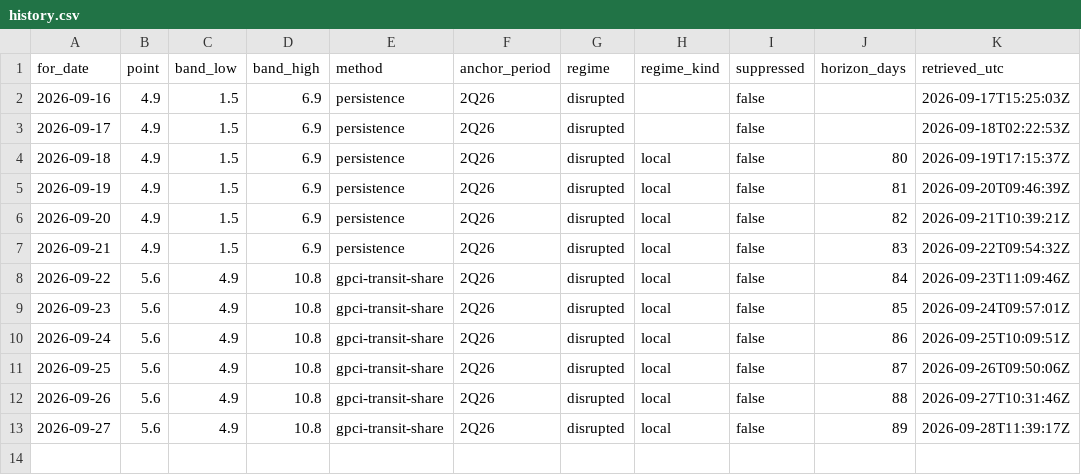
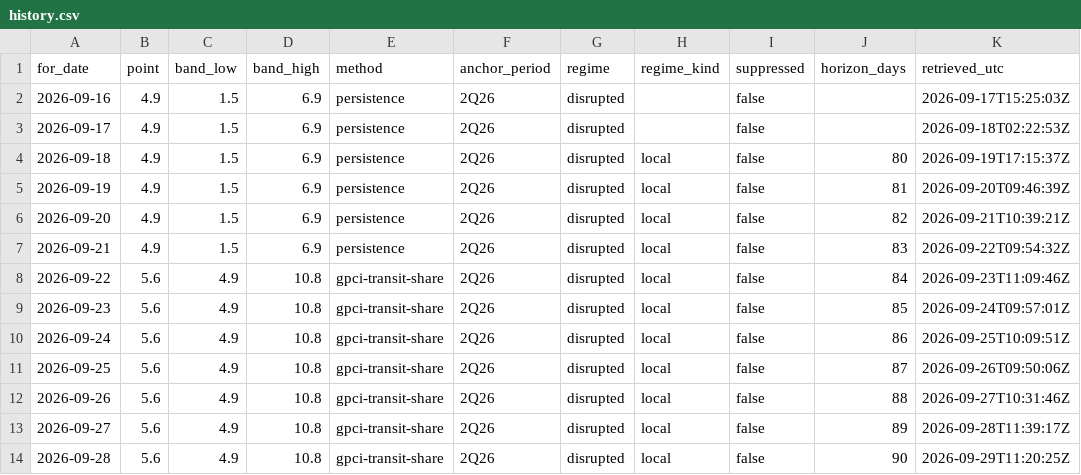
Before and after one commit to wp-tszabo/oil-through-hormuz, a CSV file: site/data/history.csv, drawn as a sheet.

```diff
--- a/site/data/history.csv
+++ b/site/data/history.csv
@@ -13 +13,2 @@ for_date,point,band_low,band_high,method,anchor_period,regime,regime_kind,suppre
 2026-09-27,5.6,4.9,10.8,gpci-transit-share,2Q26,disrupted,local,false,89,2026-09-28T11:39:17Z
+2026-09-28,5.6,4.9,10.8,gpci-transit-share,2Q26,disrupted,local,false,90,2026-09-29T11:20:25Z
```
Also changed, not shown: 5 other files.
